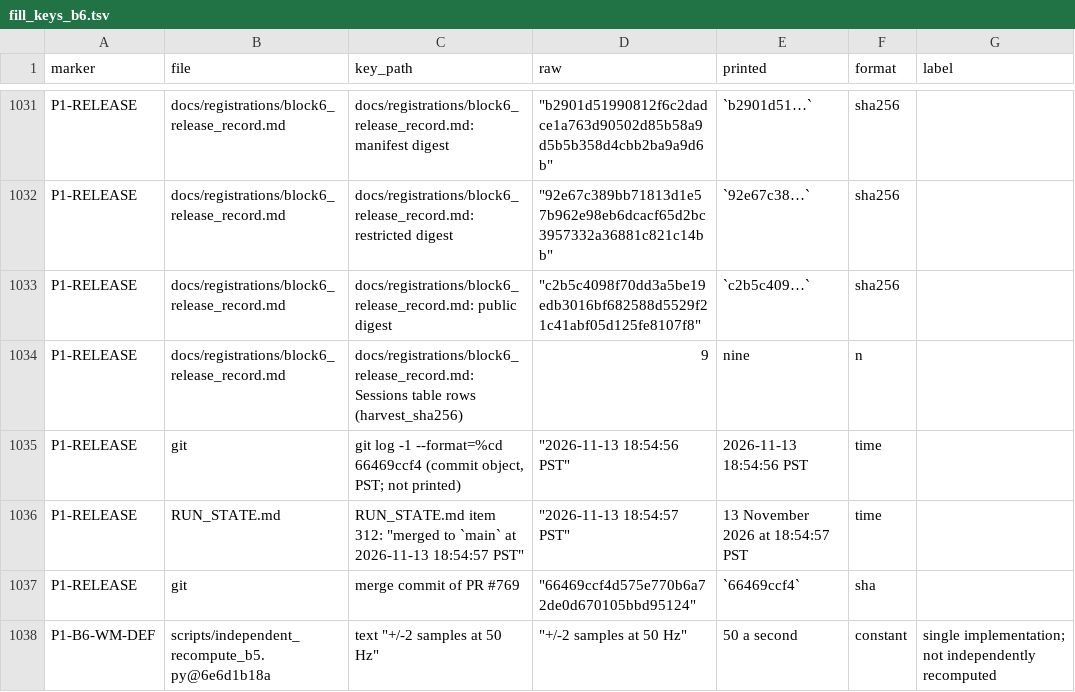
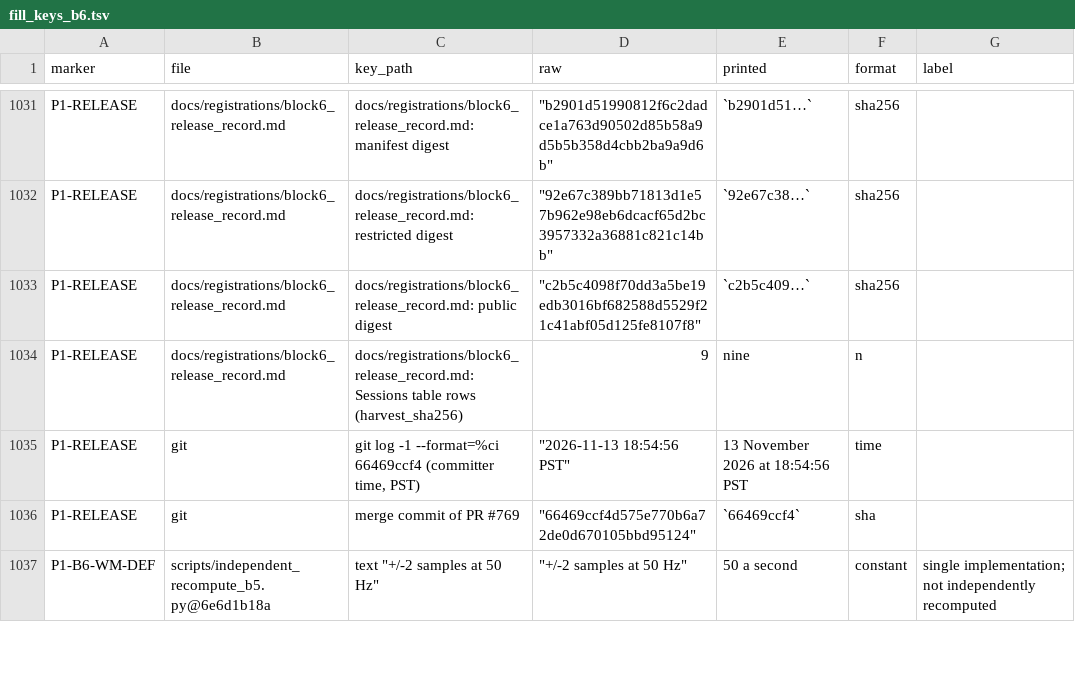
Before and after one commit to mpmdw/JouleWise, a TSV file: docs/analysis/b6/fill_keys_b6.tsv, drawn as a sheet; only a part is shown, gaps mark what is left out.

```diff
--- a/docs/analysis/b6/fill_keys_b6.tsv
+++ b/docs/analysis/b6/fill_keys_b6.tsv
@@ -1034,4 +1034,3 @@ P1-RELEASE	docs/registrations/block6_release_record.md	docs/registrations/block6
 P1-RELEASE	docs/registrations/block6_release_record.md	docs/registrations/block6_release_record.md: Sessions table rows (harvest_sha256)	9	nine	n	
-P1-RELEASE	git	git log -1 --format=%cd 66469ccf4 (commit object, PST; not printed)	"""2026-11-13 18:54:56 PST"""	2026-11-13 18:54:56 PST	time	
-P1-RELEASE	RUN_STATE.md	"RUN_STATE.md item 312: ""merged to `main` at 2026-11-13 18:54:57 PST"""	"""2026-11-13 18:54:57 PST"""	13 November 2026 at 18:54:57 PST	time	
+P1-RELEASE	git	git log -1 --format=%ci 66469ccf4 (committer time, PST)	"""2026-11-13 18:54:56 PST"""	13 November 2026 at 18:54:56 PST	time	
 P1-RELEASE	git	merge commit of PR #769	"""66469ccf4d575e770b6a72de0d670105bbd95124"""	`66469ccf4`	sha	
```
Also changed, not shown: docs/analysis/b6/fill_keys_b6_delta_release.tsv, 3 other files.
